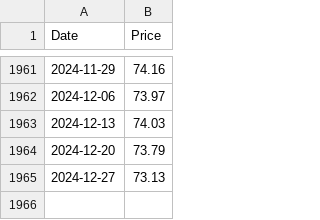
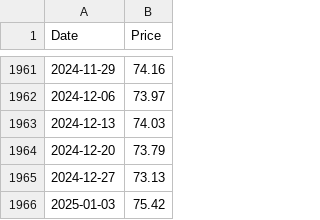
Before and after one commit to datasets/oil-prices, a CSV file: data/brent-weekly.csv, drawn as a sheet; only a part is shown, gaps mark what is left out; the diff names each change by its address in the sheet, - before the commit and + after, or states it on an @@ line.

```diff
--- a/data/brent-weekly.csv
+++ b/data/brent-weekly.csv
+row 1966: 2025-01-03 | 75.42
```
Also changed, not shown: data/brent-daily.csv, data/wti-daily.csv, 2 other files.
